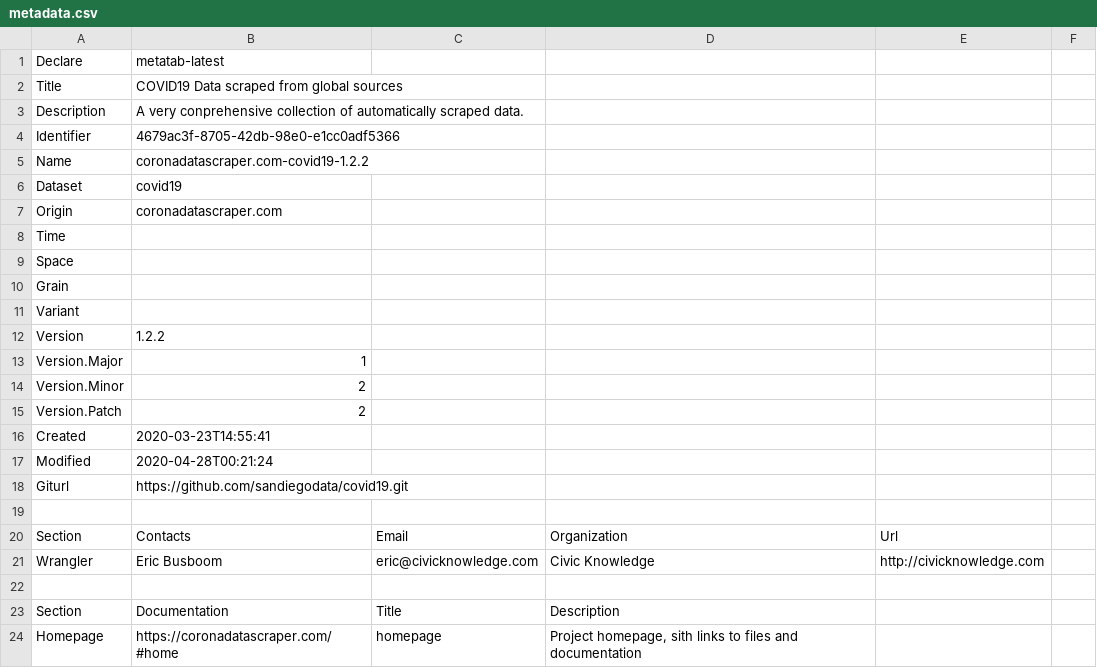
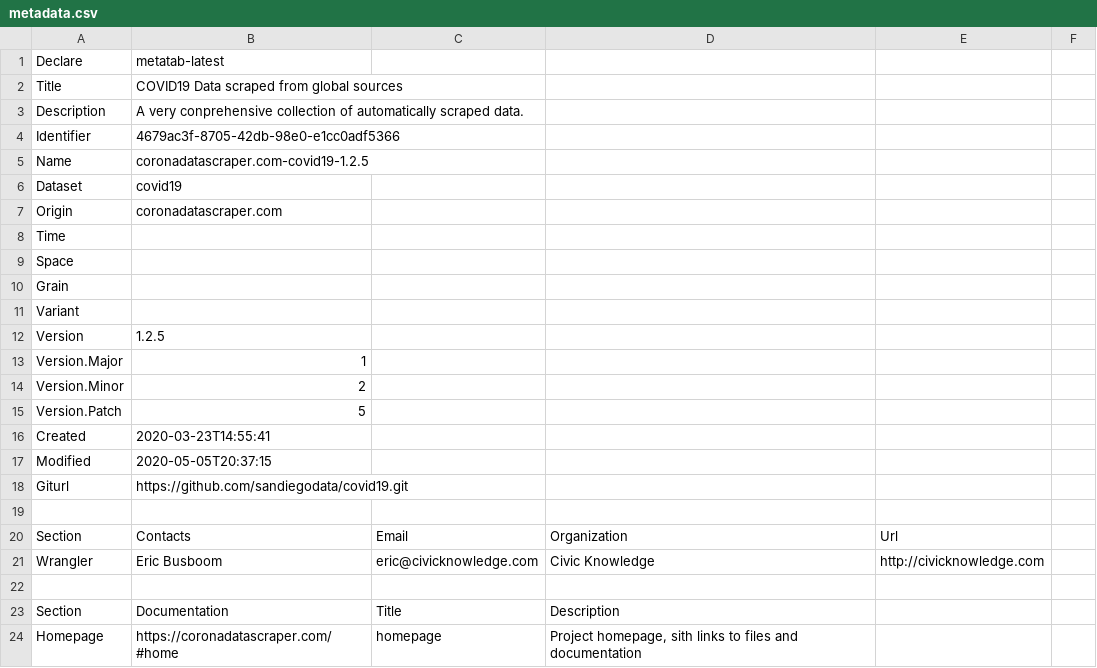
Before and after one commit to sandiegodata/covid19, a CSV file: coronadatascraper.com-covid19/metadata.csv, drawn as a sheet; only a part is shown.

```diff
--- a/coronadatascraper.com-covid19/metadata.csv
+++ b/coronadatascraper.com-covid19/metadata.csv
@@ -4,3 +4,3 @@ Description,A very conprehensive collection of automatically scraped data.
 Identifier,4679ac3f-8705-42db-98e0-e1cc0adf5366
-Name,coronadatascraper.com-covid19-1.2.2
+Name,coronadatascraper.com-covid19-1.2.5
 Dataset,covid19
@@ -11,8 +11,8 @@ Grain,
 Variant,
-Version,1.2.2
+Version,1.2.5
 Version.Major,1
 Version.Minor,2
-Version.Patch,2
+Version.Patch,5
 Created,2020-03-23T14:55:41
-Modified,2020-04-28T00:21:24
+Modified,2020-05-05T20:37:15
 Giturl,https://github.com/sandiegodata/covid19.git
```
Also changed, not shown: covidtracking.com-covid19/metadata.csv, healthdata.org-hospitalizations/metadata.csv, 9 other files.
